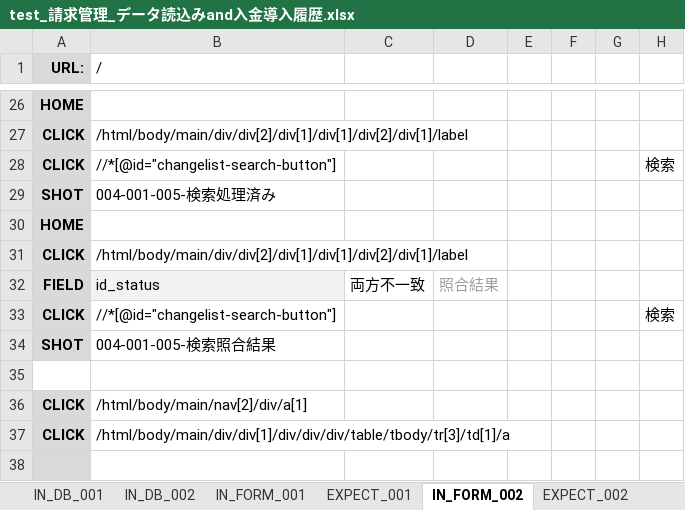
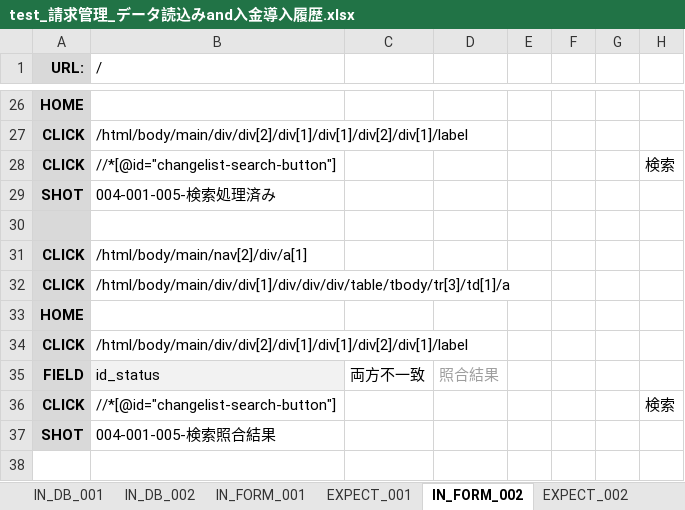
Before and after one commit to ebusiness/areaparking-test, an Excel workbook: test_請求管理/test_請求管理_データ読込みand入金導入履歴.xlsx, sheet IN_FORM_002, drawn as a sheet; only a part is shown, gaps mark what is left out; the shorter side is filled out with more unchanged rows; values as stored, in another font and other column widths than the file's, no borders; the diff names each change by its address in the sheet, - before the commit and + after, or states it on an @@ line.

```diff
--- a/test_請求管理/test_請求管理_データ読込みand入金導入履歴.xlsx (sheet IN_FORM_002)
+++ b/test_請求管理/test_請求管理_データ読込みand入金導入履歴.xlsx (sheet IN_FORM_002)
+row 30: (empty)
+row 31: CLICK | /html/body/main/nav[2]/div/a[1]
+row 32: CLICK | /html/body/main/div/div[1]/div/div/div/table/tbody/tr[3]/td[1]/a
```
Also changed, not shown: sheet IN_DB_002, sheet EXPECT_003, sheet EXPECT_002, sheet IN_DB_001, sheet IN_FORM_004, sheet テストケース, 1 more sheet, other sheet tabs.
